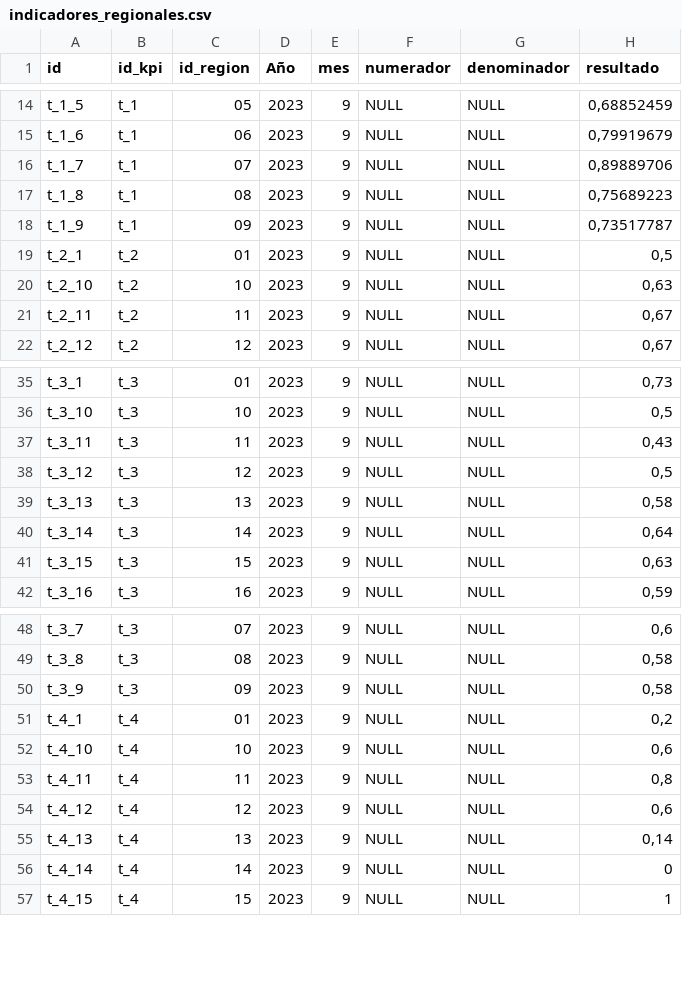
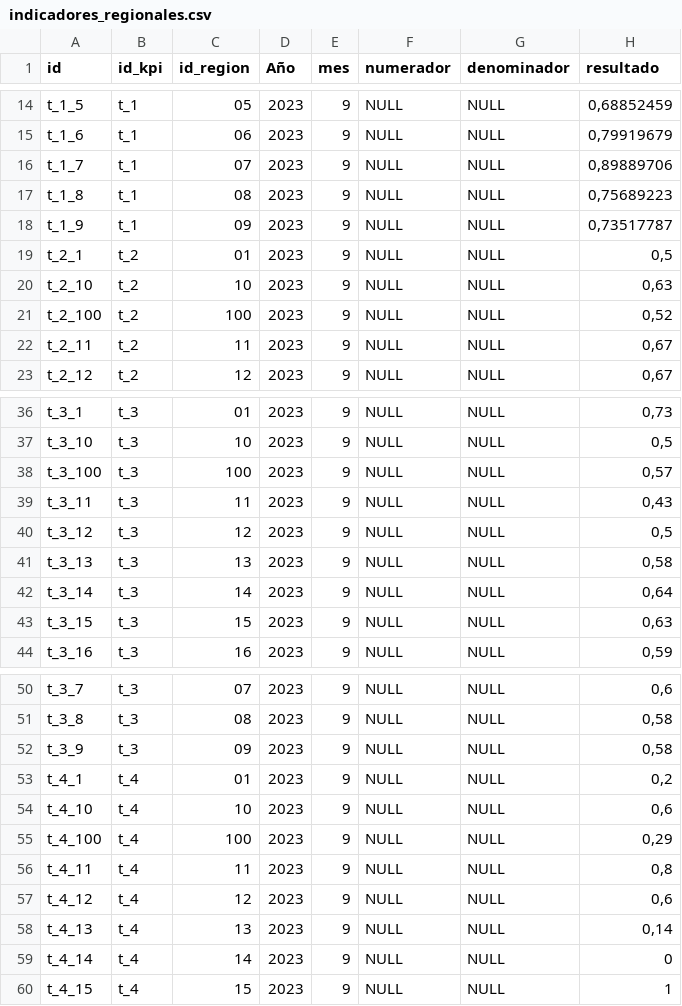
Before and after one commit to DatosServicioCivil/WebDatosAbiertosSC, a CSV file: kpi/indicadores_regionales.csv, drawn as a sheet; only a part is shown, gaps mark what is left out; the diff names each change by its address in the sheet, - before the commit and + after, or states it on an @@ line.

Commit message:
actualizacion cifra de chile

```diff
--- a/kpi/indicadores_regionales.csv
+++ b/kpi/indicadores_regionales.csv
+row 21: t_2_100 | t_2 | 100 | 2023 | 9 | NULL | NULL | 0,52
+row 38: t_3_100 | t_3 | 100 | 2023 | 9 | NULL | NULL | 0,57
+row 55: t_4_100 | t_4 | 100 | 2023 | 9 | NULL | NULL | 0,29
```
